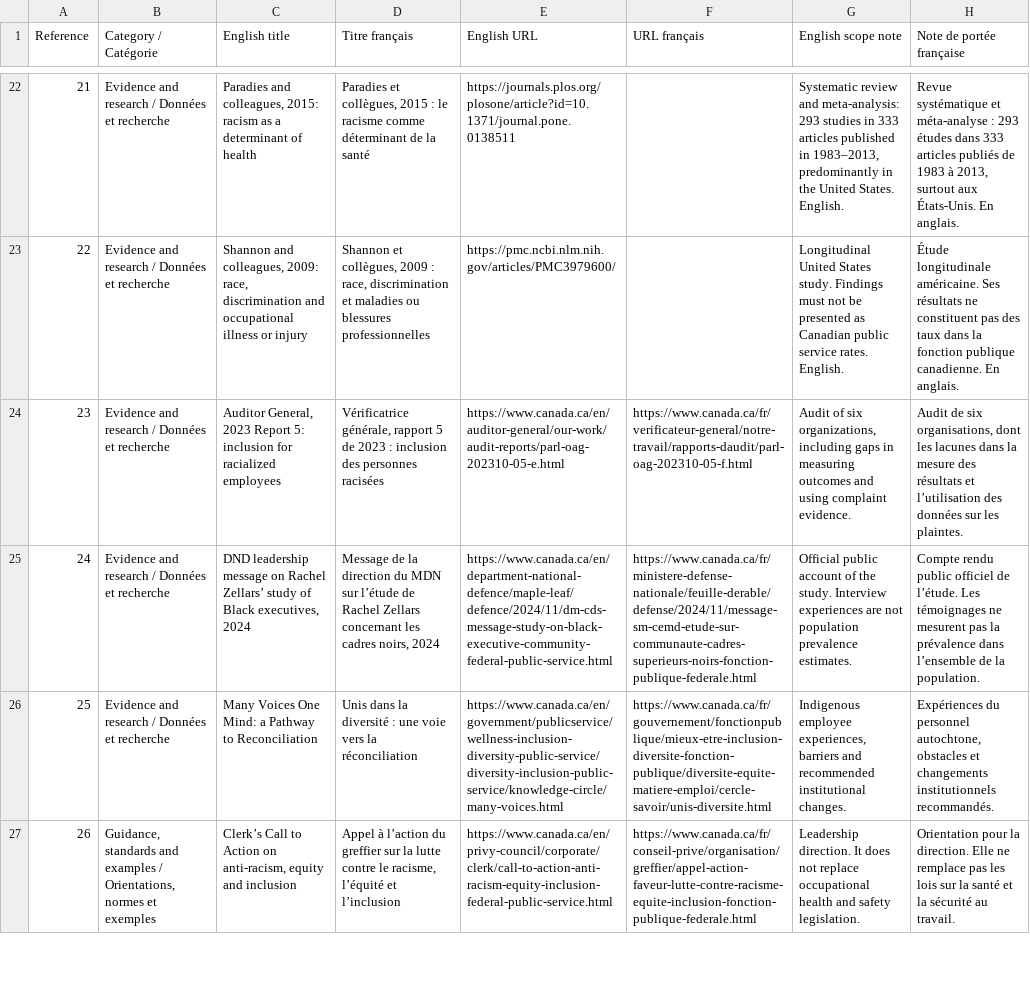
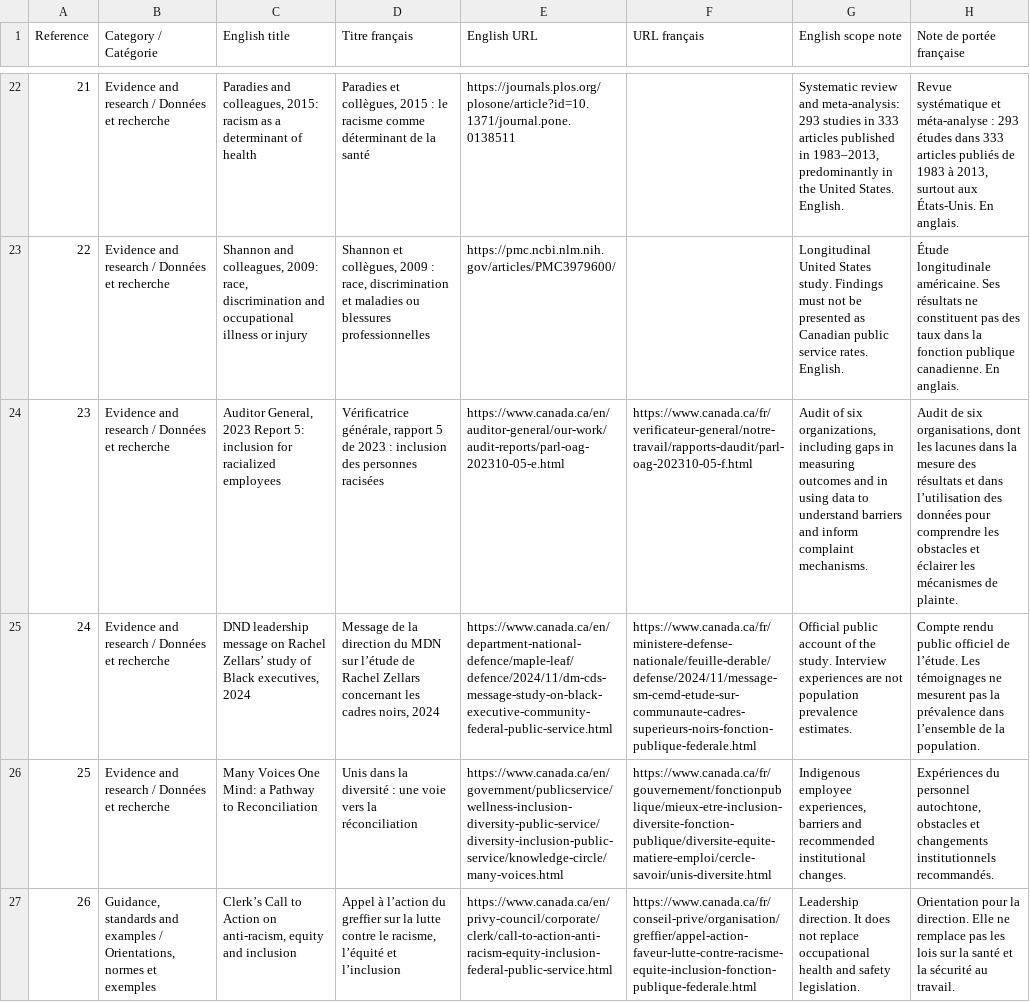
Before and after one commit to aranpublicservants-rgb/GC-Equity-Equite-GC, a CSV file: racism-hazard-prevention/sources.csv, drawn as a sheet; only a part is shown, gaps mark what is left out; the diff covers the shown part only; the diff names each change by its address in the sheet, - before the commit and + after, or states it on an @@ line.

```diff
--- a/racism-hazard-prevention/sources.csv
+++ b/racism-hazard-prevention/sources.csv
-G24 (English scope note): …outcomes and using complaint evidence.
+G24 (English scope note): …outcomes and in using data to understand barriers and inform complaint mechanisms.
-H24 (Note de portée française): …résultats et l’utilisation des données sur les plaintes.
+H24 (Note de portée française): …résultats et dans l’utilisation des données pour comprendre les obstacles et éclairer les mécanismes de plainte.
```
Also changed, not shown: 1 added row and 4 edited cells elsewhere in this file, 2 other files.
